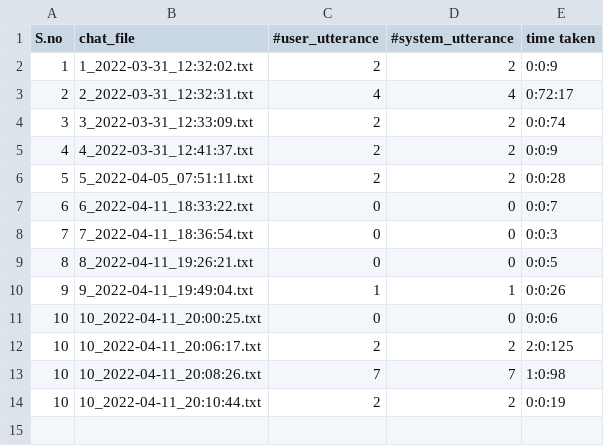
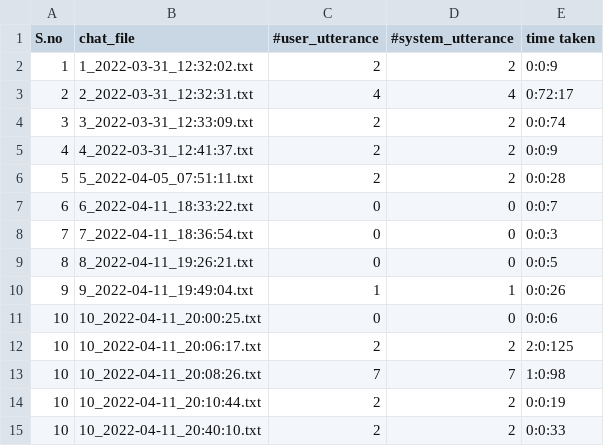
Before and after one commit to hatc3000/CSCE240, a CSV file: prog_assignments/myrep-chatbot/data/chat_statistics.csv, drawn as a sheet; the diff names each change by its address in the sheet, - before the commit and + after, or states it on an @@ line.

```diff
--- a/prog_assignments/myrep-chatbot/data/chat_statistics.csv
+++ b/prog_assignments/myrep-chatbot/data/chat_statistics.csv
+row 15: 10 | 10_2022-04-11_20:40:10.txt | 2 | 2 | 0:0:33
```
Also changed, not shown: 1 other file.
